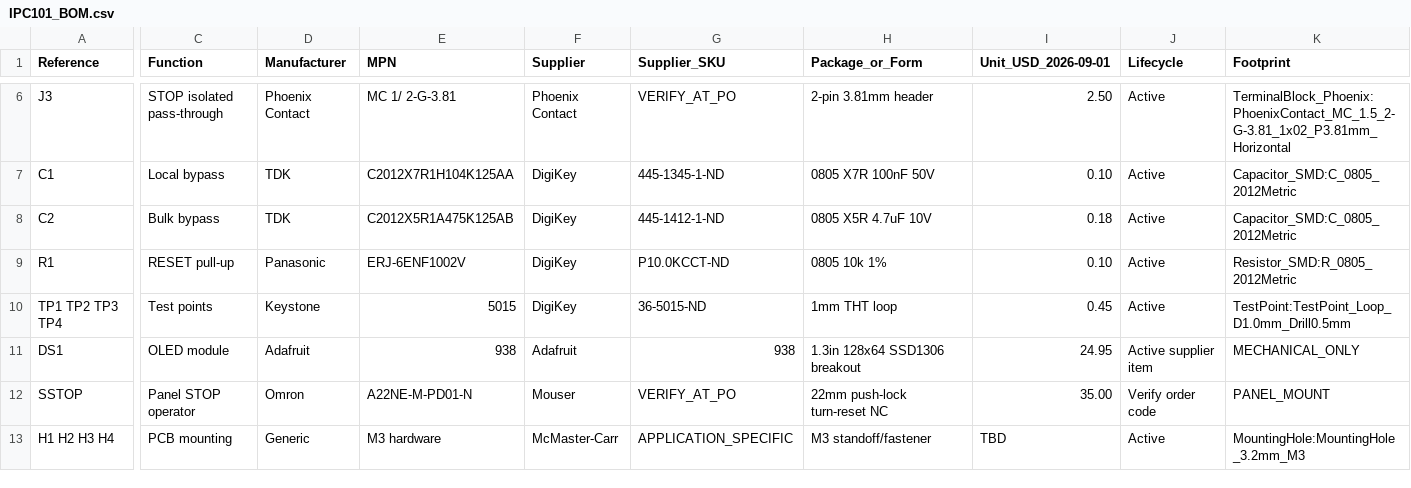
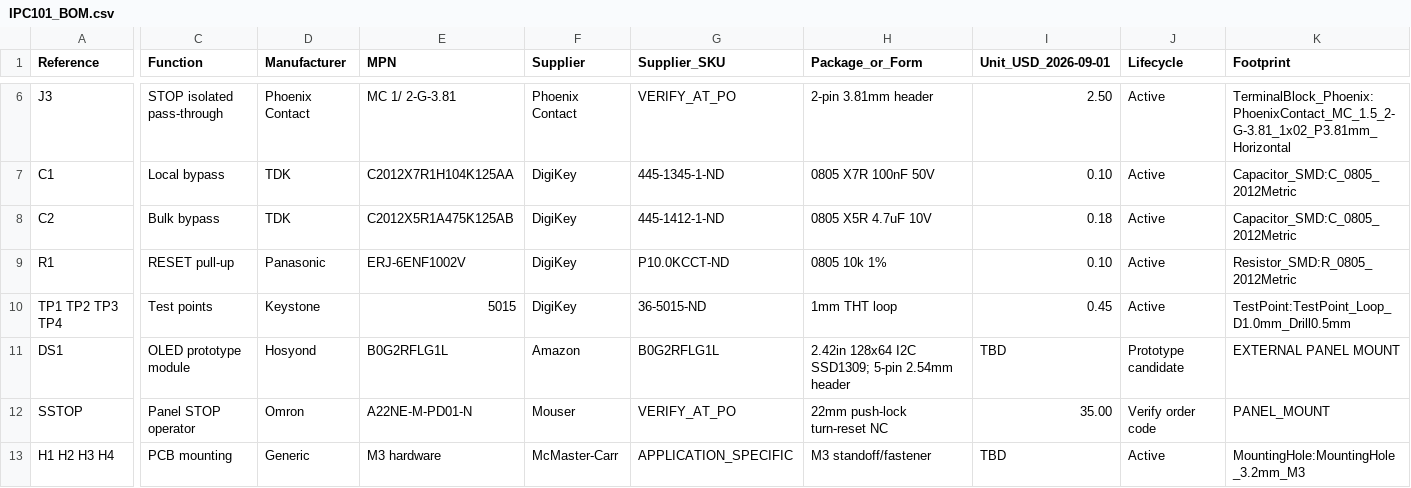
Before and after one commit to IronPineOutdoors/IPC101, a CSV file: hardware/bom/IPC101_BOM.csv, drawn as a sheet; only a part is shown, gaps mark what is left out; the diff covers the shown part only; the diff names each change by its address in the sheet, - before the commit and + after, or states it on an @@ line.

Commit message:
Update IPC-101 for 2.42-inch OLED

```diff
--- a/hardware/bom/IPC101_BOM.csv
+++ b/hardware/bom/IPC101_BOM.csv
-C11 (Function): OLED module
+C11 (Function): OLED prototype module
-D11 (Manufacturer): Adafruit
+D11 (Manufacturer): Hosyond
-E11 (MPN): 938
+E11 (MPN): B0G2RFLG1L
-F11 (Supplier): Adafruit
+F11 (Supplier): Amazon
-G11 (Supplier_SKU): 938
+G11 (Supplier_SKU): B0G2RFLG1L
-H11 (Package_or_Form): 1.3in 128x64 SSD1306 breakout
+H11 (Package_or_Form): 2.42in 128x64 I2C SSD1309; 5-pin 2.54mm header
-I11 (Unit_USD_2026-09-01): 24.95
+I11 (Unit_USD_2026-09-01): TBD
-J11 (Lifecycle): Active supplier item
+J11 (Lifecycle): Prototype candidate
-K11 (Footprint): MECHANICAL_ONLY
+K11 (Footprint): EXTERNAL PANEL MOUNT
```
Also changed, not shown: 2 edited cells elsewhere in this file, mechanical/panel/IPC101_P0_PANEL_COORDINATES.csv, 12 other files.
